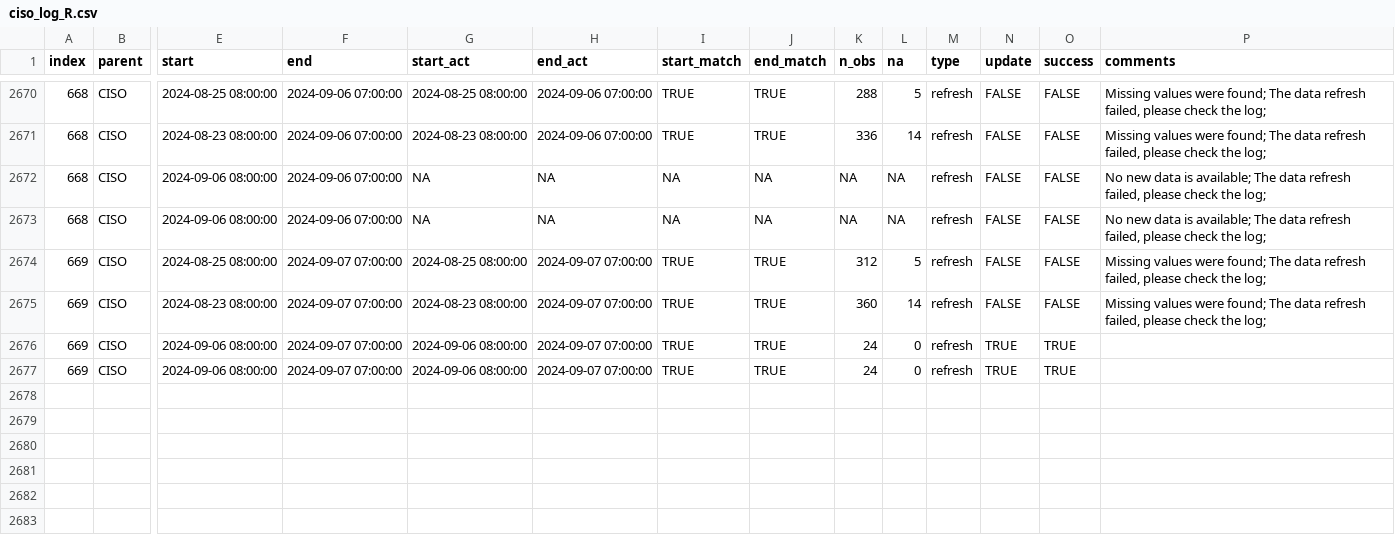
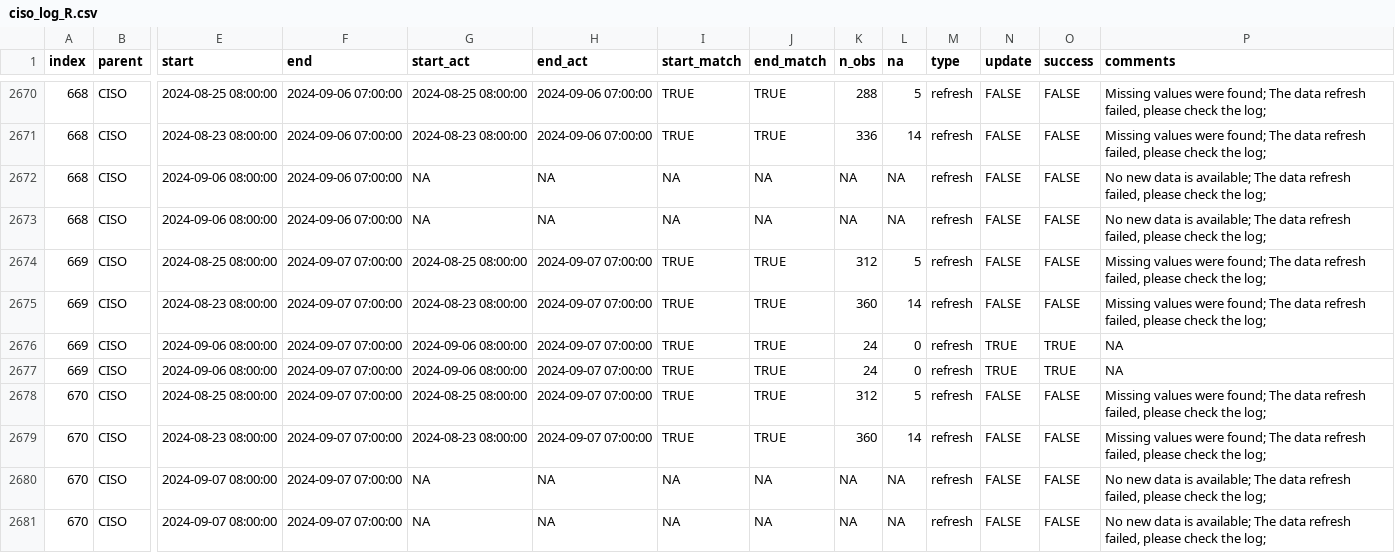
Before and after one commit to laughing-train/literate-train, a CSV file: metadata/ciso_log_R.csv, drawn as a sheet; only a part is shown, gaps mark what is left out; rows hold the shown columns only; the diff names each change by its address in the sheet, - before the commit and + after, or states it on an @@ line.

Commit message:
Auto update of the data

```diff
--- a/metadata/ciso_log_R.csv
+++ b/metadata/ciso_log_R.csv
-P2676:P2677 (comments): (empty)
+P2676:P2677 (comments): NA
+row 2678: 670 | CISO | 2024-08-25 08:00:00 | 2024-09-07 07:00:00 | 2024-08-25 08:00:00 | 2024-09-07 07:00:00 | TRUE | TRUE | 312 | 5 | refresh | FALSE | FALSE | Missing values were found; The data refresh failed, please check the log;
+row 2679: 670 | CISO | 2024-08-23 08:00:00 | 2024-09-07 07:00:00 | 2024-08-23 08:00:00 | 2024-09-07 07:00:00 | TRUE | TRUE | 360 | 14 | refresh | FALSE | FALSE | Missing values were found; The data refresh failed, please check the log;
+row 2680: 670 | CISO | 2024-09-07 08:00:00 | 2024-09-07 07:00:00 | NA | NA | NA | NA | NA | NA | refresh | FALSE | FALSE | No new data is available; The data refresh failed, please check the log;
+row 2681: 670 | CISO | 2024-09-07 08:00:00 | 2024-09-07 07:00:00 | NA | NA | NA | NA | NA | NA | refresh | FALSE | FALSE | No new data is available; The data refresh failed, please check the log;
```
Also changed, not shown: 1 other file.
